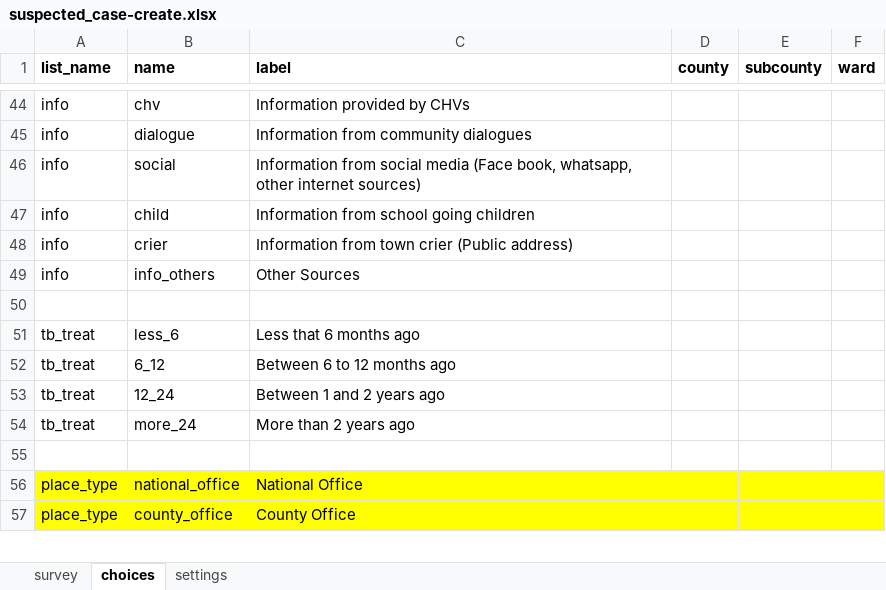
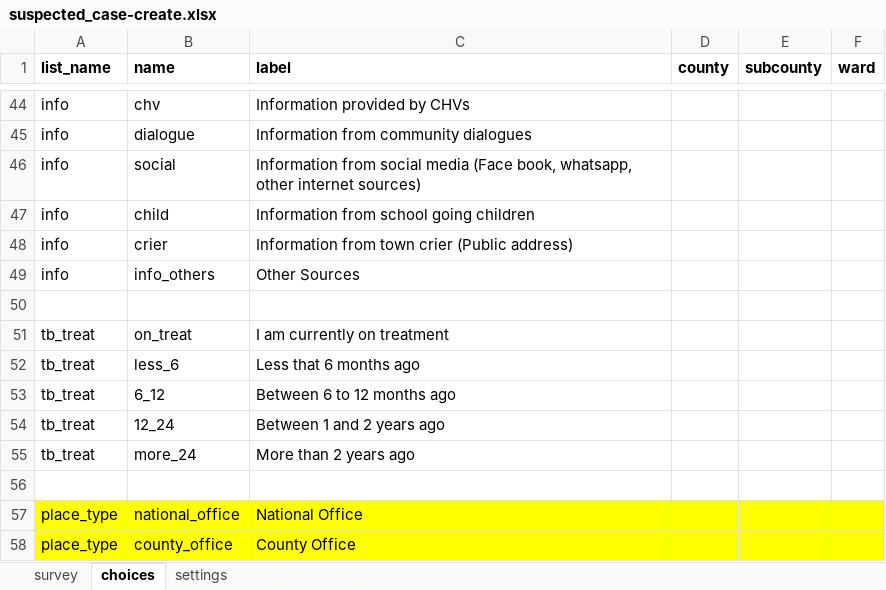
Before and after one commit to oyierp/community-testing-config-test, an Excel workbook: forms/contact/suspected_case-create.xlsx, sheet choices, drawn as a sheet; only a part is shown, gaps mark what is left out; values as stored, in another font and other column widths than the file's, no borders; conditional formats not drawn; the diff names each change by its address in the sheet, - before the commit and + after, or states it on an @@ line.

```diff
--- a/forms/contact/suspected_case-create.xlsx (sheet choices)
+++ b/forms/contact/suspected_case-create.xlsx (sheet choices)
+row 51: tb_treat | on_treat | I am currently on treatment
```
Also changed, not shown: sheet settings, forms/contact/suspected_case-edit.xlsx.
